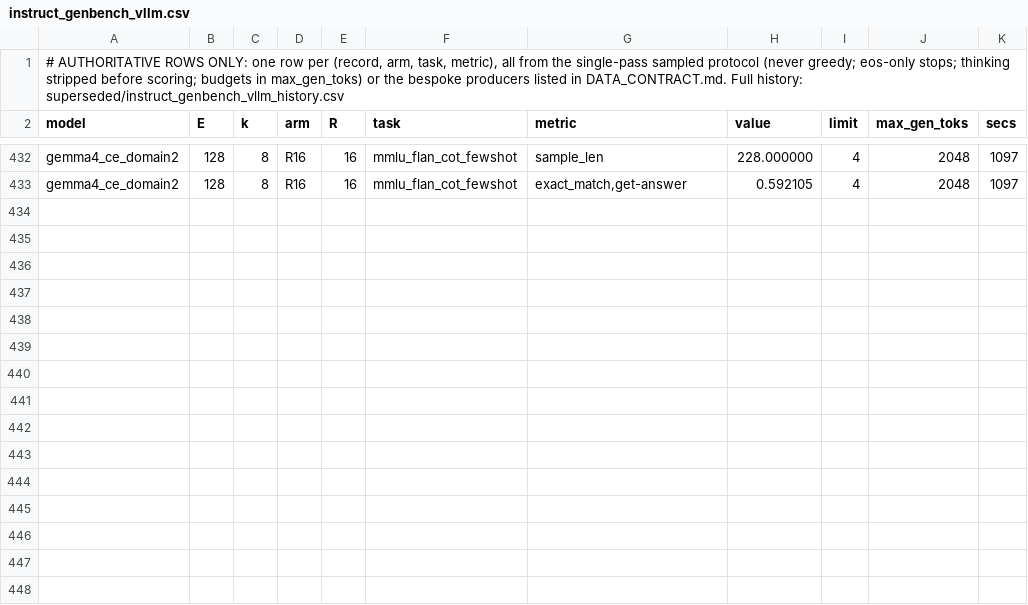
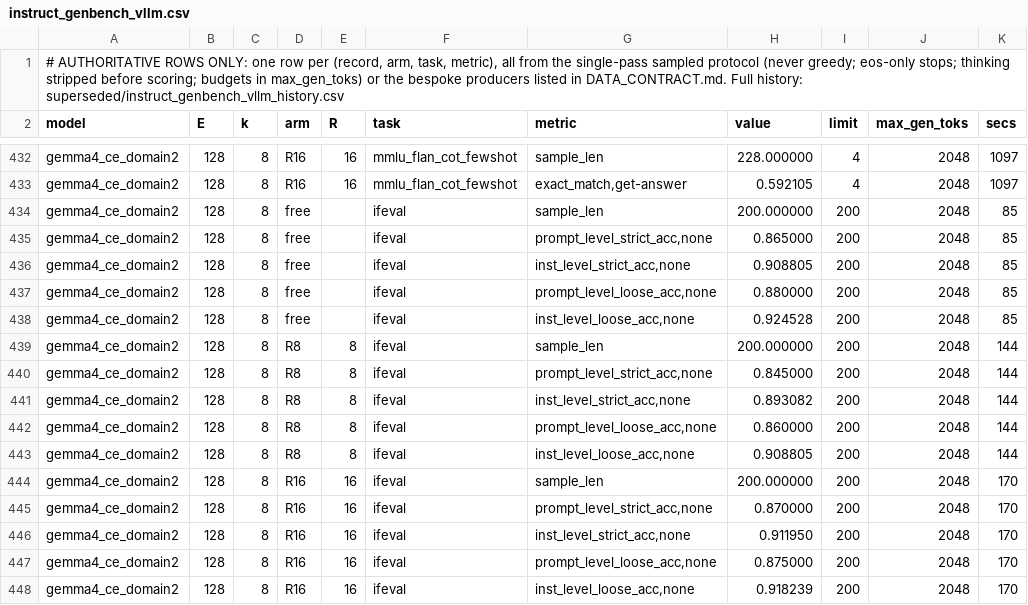
Before and after one commit to ncylich/temporal-moe, a CSV file: results/ablations/instruct_genbench_vllm.csv, drawn as a sheet; only a part is shown, gaps mark what is left out.

Commit message:
D2 confirmation grid: ifeval

```diff
--- a/results/ablations/instruct_genbench_vllm.csv
+++ b/results/ablations/instruct_genbench_vllm.csv
@@ -433 +433,16 @@ gemma4_ce_domain2,128,8,R16,16,mmlu_flan_cot_fewshot,sample_len,228.000000,4,204
 gemma4_ce_domain2,128,8,R16,16,mmlu_flan_cot_fewshot,"exact_match,get-answer",0.592105,4,2048,1097
+gemma4_ce_domain2,128,8,free,,ifeval,sample_len,200.000000,200,2048,85
+gemma4_ce_domain2,128,8,free,,ifeval,"prompt_level_strict_acc,none",0.865000,200,2048,85
+gemma4_ce_domain2,128,8,free,,ifeval,"inst_level_strict_acc,none",0.908805,200,2048,85
+gemma4_ce_domain2,128,8,free,,ifeval,"prompt_level_loose_acc,none",0.880000,200,2048,85
+gemma4_ce_domain2,128,8,free,,ifeval,"inst_level_loose_acc,none",0.924528,200,2048,85
+gemma4_ce_domain2,128,8,R8,8,ifeval,sample_len,200.000000,200,2048,144
+gemma4_ce_domain2,128,8,R8,8,ifeval,"prompt_level_strict_acc,none",0.845000,200,2048,144
+gemma4_ce_domain2,128,8,R8,8,ifeval,"inst_level_strict_acc,none",0.893082,200,2048,144
+gemma4_ce_domain2,128,8,R8,8,ifeval,"prompt_level_loose_acc,none",0.860000,200,2048,144
+gemma4_ce_domain2,128,8,R8,8,ifeval,"inst_level_loose_acc,none",0.908805,200,2048,144
+gemma4_ce_domain2,128,8,R16,16,ifeval,sample_len,200.000000,200,2048,170
+gemma4_ce_domain2,128,8,R16,16,ifeval,"prompt_level_strict_acc,none",0.870000,200,2048,170
+gemma4_ce_domain2,128,8,R16,16,ifeval,"inst_level_strict_acc,none",0.911950,200,2048,170
+gemma4_ce_domain2,128,8,R16,16,ifeval,"prompt_level_loose_acc,none",0.875000,200,2048,170
+gemma4_ce_domain2,128,8,R16,16,ifeval,"inst_level_loose_acc,none",0.918239,200,2048,170
```
Also changed, not shown: 3 other files.
